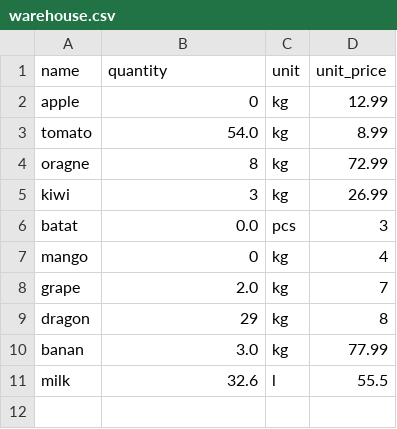
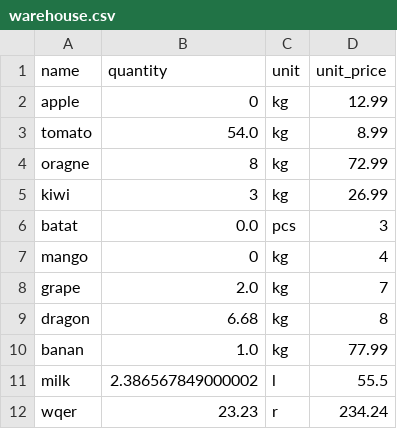
Before and after one commit to PedroPLCode/warehouse-manager.py, a CSV file: warehouse.csv, drawn as a sheet.

```diff
--- a/warehouse.csv
+++ b/warehouse.csv
@@ -8,4 +8,5 @@ mango,0,kg,4
 grape,2.0,kg,7
-dragon,29,kg,8
-banan,3.0,kg,77.99
-milk,32.6,l,55.5
+dragon,6.68,kg,8
+banan,1.0,kg,77.99
+milk,2.386567849000002,l,55.5
+wqer,23.23,r,234.24
```
Also changed, not shown: 3 other files.
